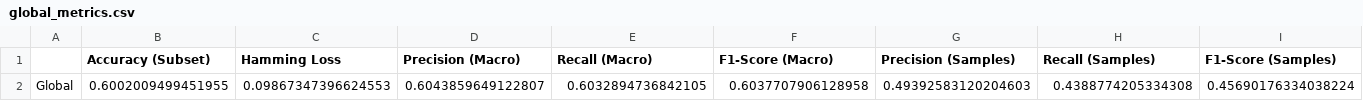
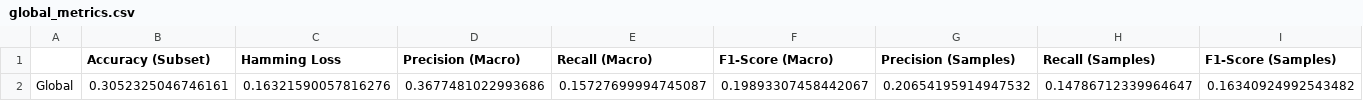
Before and after one commit to LuisMelladoDiaz/Difuse-Cluster-Chain-for-Multi-Label-Classification, a CSV file: experimentos/FCCC/global_metrics.csv, drawn as a sheet; removed rows and columns are numbered as before the commit, all else as after; the diff names each change by its address in the sheet, - before the commit and + after, or states it on an @@ line.

```diff
--- a/experimentos/FCCC/global_metrics.csv
+++ b/experimentos/FCCC/global_metrics.csv
-row 2: Global | 0.6002009499451955 | 0.09867347396624553 | 0.6043859649122807 | 0.6032894736842105 | 0.6037707906128958 | 0.49392583120204603 | 0.4388774205334308 | 0.45690176334038224
+row 2: Global | 0.3052325046746161 | 0.16321590057816276 | 0.3677481022993686 | 0.15727699994745087 | 0.19893307458442067 | 0.20654195914947532 | 0.14786712339964647 | 0.16340924992543482
```
Also changed, not shown: experimentos/FCCC/Birds_metrics.csv, experimentos/FCCC/Emotions_metrics.csv, 1 other file.
